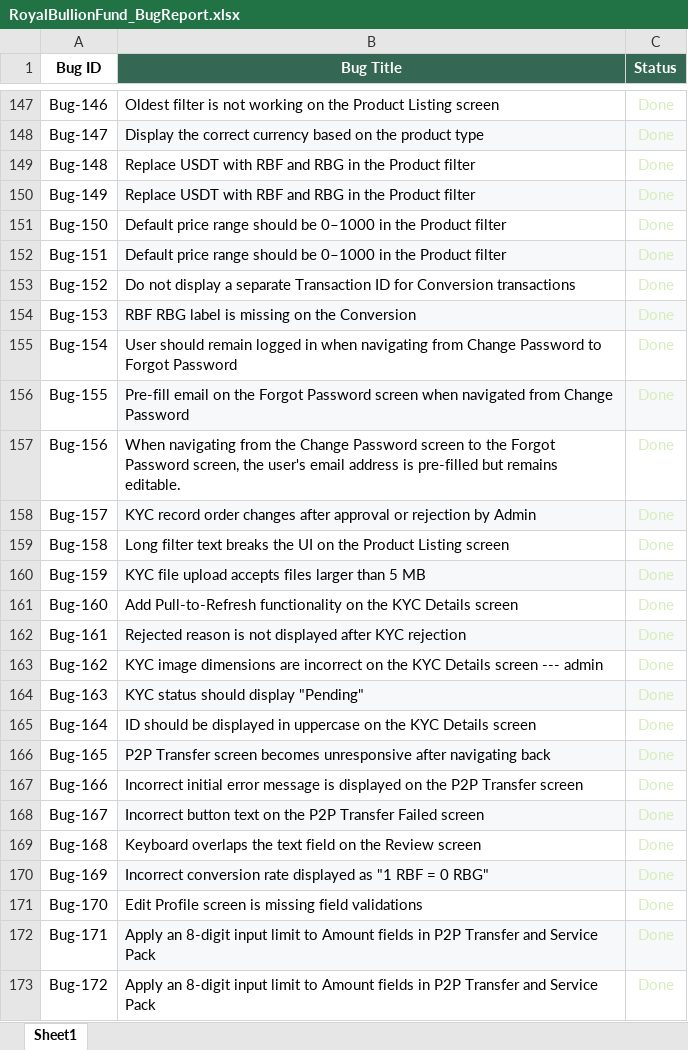
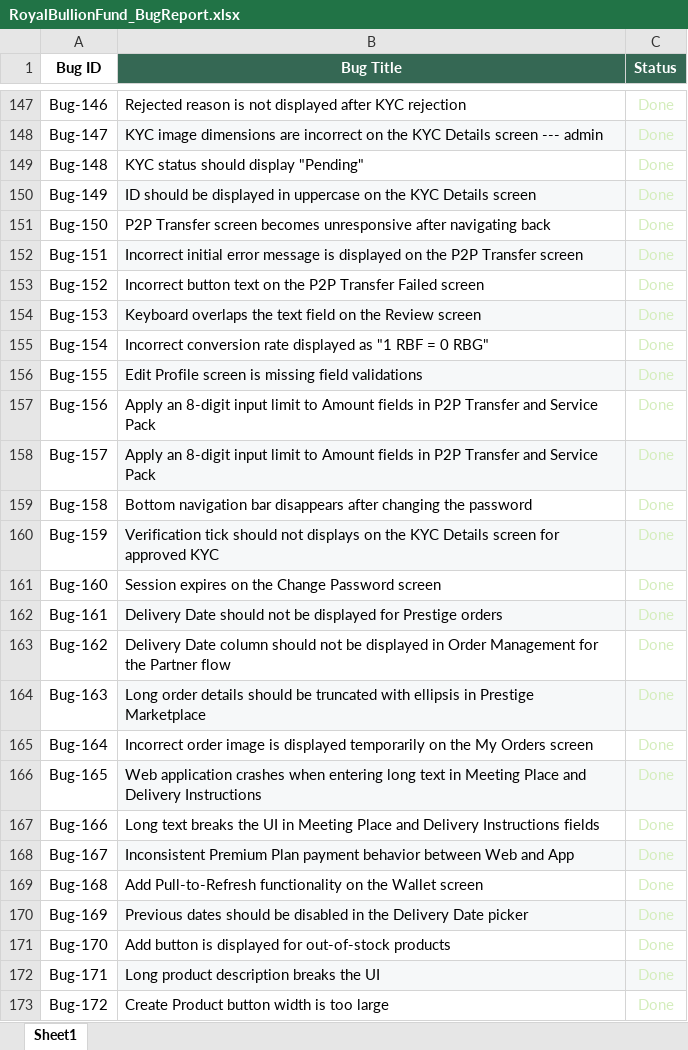
Before and after one commit to rahinanawab/Royal_Bullion_Fund, an Excel workbook: RoyalBullionFund_BugReport.xlsx, sheet Sheet1, drawn as a sheet; only a part is shown, gaps mark what is left out; values as stored, in another font and other column widths than the file's, no borders; charts and pictures and table styles not drawn; the diff covers the shown part only; the diff names each change by its address in the sheet, - before the commit and + after, or states it on an @@ line.

```diff
--- a/RoyalBullionFund_BugReport.xlsx (sheet Sheet1)
+++ b/RoyalBullionFund_BugReport.xlsx (sheet Sheet1)
-B147 (Bug Title): Oldest filter is not working on the Product Listing screen
+B147 (Bug Title): Rejected reason is not displayed after KYC rejection
-B148 (Bug Title): Display the correct currency based on the product type
+B148 (Bug Title): KYC image dimensions are incorrect on the KYC Details screen --- admin
-B149 (Bug Title): Replace USDT with RBF and RBG in the Product filter
+B149 (Bug Title): KYC status should display "Pending"
-B150 (Bug Title): Replace USDT with RBF and RBG in the Product filter
+B150 (Bug Title): ID should be displayed in uppercase on the KYC Details screen
-B151 (Bug Title): Default price range should be 0–1000 in the Product filter
+B151 (Bug Title): P2P Transfer screen becomes unresponsive after navigating back
-B152 (Bug Title): Default price range should be 0–1000 in the Product filter
+B152 (Bug Title): Incorrect initial error message is displayed on the P2P Transfer screen
-B153 (Bug Title): Do not display a separate Transaction ID for Conversion transactions
+B153 (Bug Title): Incorrect button text on the P2P Transfer Failed screen
-B154 (Bug Title): RBF RBG label is missing on the Conversion
+B154 (Bug Title): Keyboard overlaps the text field on the Review screen
-B155 (Bug Title): User should remain logged in when navigating from Change Password to Forgot Password
+B155 (Bug Title): Incorrect conversion rate displayed as "1 RBF = 0 RBG"
-B156 (Bug Title): Pre-fill email on the Forgot Password screen when navigated from Change Password
+B156 (Bug Title): Edit Profile screen is missing field validations
-B157 (Bug Title): When navigating from the Change Password screen to the Forgot Password screen, the user's email address is pre-filled but remains editable.
+B157 (Bug Title): Apply an 8-digit input limit to Amount fields in P2P Transfer and Service Pack
-B158 (Bug Title): KYC record order changes after approval or rejection by Admin
+B158 (Bug Title): Apply an 8-digit input limit to Amount fields in P2P Transfer and Service Pack
-B159 (Bug Title): Long filter text breaks the UI on the Product Listing screen
+B159 (Bug Title): Bottom navigation bar disappears after changing the password
-B160 (Bug Title): KYC file upload accepts files larger than 5 MB
+B160 (Bug Title): Verification tick should not displays on the KYC Details screen for approved KYC
-B161 (Bug Title): Add Pull-to-Refresh functionality on the KYC Details screen
+B161 (Bug Title): Session expires on the Change Password screen
-B162 (Bug Title): Rejected reason is not displayed after KYC rejection
+B162 (Bug Title): Delivery Date should not be displayed for Prestige orders
-B163 (Bug Title): KYC image dimensions are incorrect on the KYC Details screen --- admin
+B163 (Bug Title): Delivery Date column should not be displayed in Order Management for the Partner flow
-B164 (Bug Title): KYC status should display "Pending"
+B164 (Bug Title): Long order details should be truncated with ellipsis in Prestige Marketplace
-B165 (Bug Title): ID should be displayed in uppercase on the KYC Details screen
+B165 (Bug Title): Incorrect order image is displayed temporarily on the My Orders screen
-B166 (Bug Title): P2P Transfer screen becomes unresponsive after navigating back
+B166 (Bug Title): Web application crashes when entering long text in Meeting Place and Delivery Instructions
-B167 (Bug Title): Incorrect initial error message is displayed on the P2P Transfer screen
+B167 (Bug Title): Long text breaks the UI in Meeting Place and Delivery Instructions fields
-B168 (Bug Title): Incorrect button text on the P2P Transfer Failed screen
+B168 (Bug Title): Inconsistent Premium Plan payment behavior between Web and App
-B169 (Bug Title): Keyboard overlaps the text field on the Review screen
+B169 (Bug Title): Add Pull-to-Refresh functionality on the Wallet screen
-B170 (Bug Title): Incorrect conversion rate displayed as "1 RBF = 0 RBG"
+B170 (Bug Title): Previous dates should be disabled in the Delivery Date picker
-B171 (Bug Title): Edit Profile screen is missing field validations
+B171 (Bug Title): Add button is displayed for out-of-stock products
-B172 (Bug Title): Apply an 8-digit input limit to Amount fields in P2P Transfer and Service Pack
+B172 (Bug Title): Long product description breaks the UI
-B173 (Bug Title): Apply an 8-digit input limit to Amount fields in P2P Transfer and Service Pack
+B173 (Bug Title): Create Product button width is too large
```
Also changed, not shown: 20 removed rows and 229 edited cells elsewhere in this sheet.
